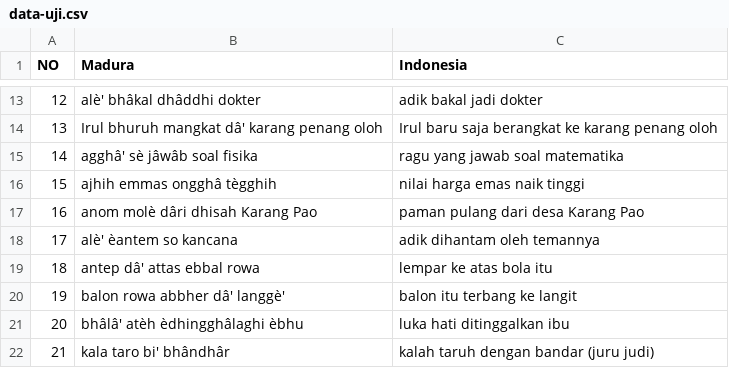
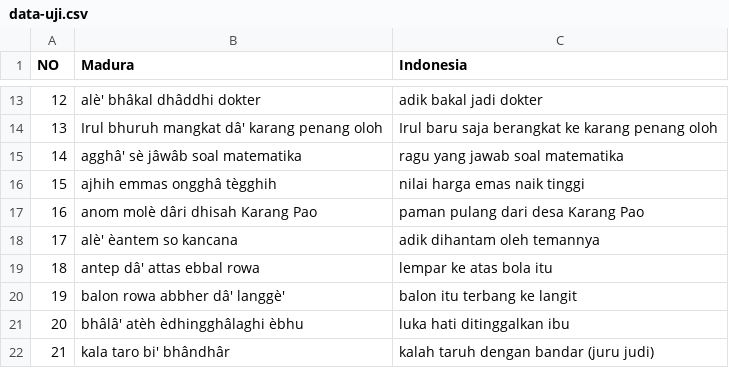
Before and after one commit to ThoriqFathu/skripsi, a CSV file: data-uji.csv, drawn as a sheet; only a part is shown, gaps mark what is left out.

Commit message:
Update data-uji.csv

```diff
--- a/data-uji.csv
+++ b/data-uji.csv
@@ -14,3 +14,3 @@ NO,Madura,Indonesia
 13,Irul bhuruh mangkat dâ' karang penang oloh,Irul baru saja berangkat ke karang penang oloh
-14,agghâ' sè jâwâb soal fisika,ragu yang jawab soal matematika
+14,agghâ' sè jâwâb soal matematika,ragu yang jawab soal matematika
 15,ajhih emmas ongghâ tègghih ,nilai harga emas naik tinggi
```
